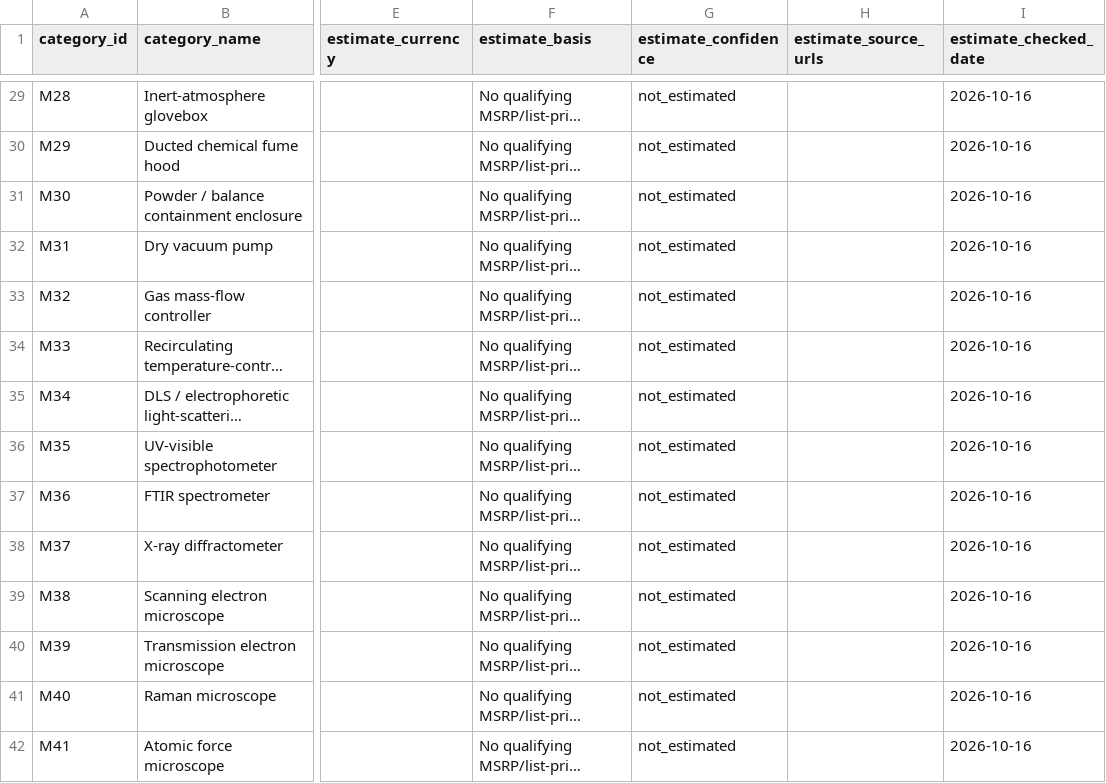
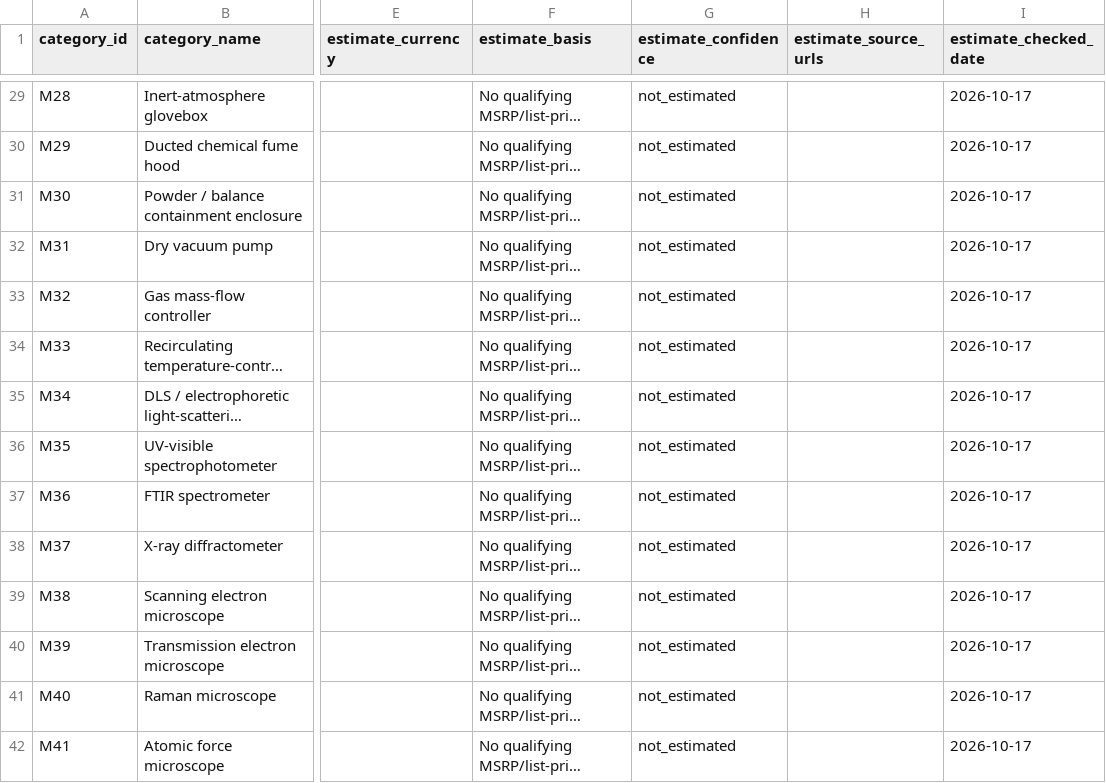
Before and after one commit to PodComet/ICoN-PCL-Equipment-Metadata, a CSV file: catalog/category_price_estimates.csv, drawn as a sheet; only a part is shown, gaps mark what is left out; long unchanged cells end in …; the diff covers the shown part only; the diff names each change by its address in the sheet, - before the commit and + after, or states it on an @@ line.

```diff
--- a/catalog/category_price_estimates.csv
+++ b/catalog/category_price_estimates.csv
-I29:I42 (estimate_checked_date): 2026-10-16
+I29:I42 (estimate_checked_date): 2026-10-17
```
Also changed, not shown: 89 edited cells elsewhere in this file, 34 other files.
